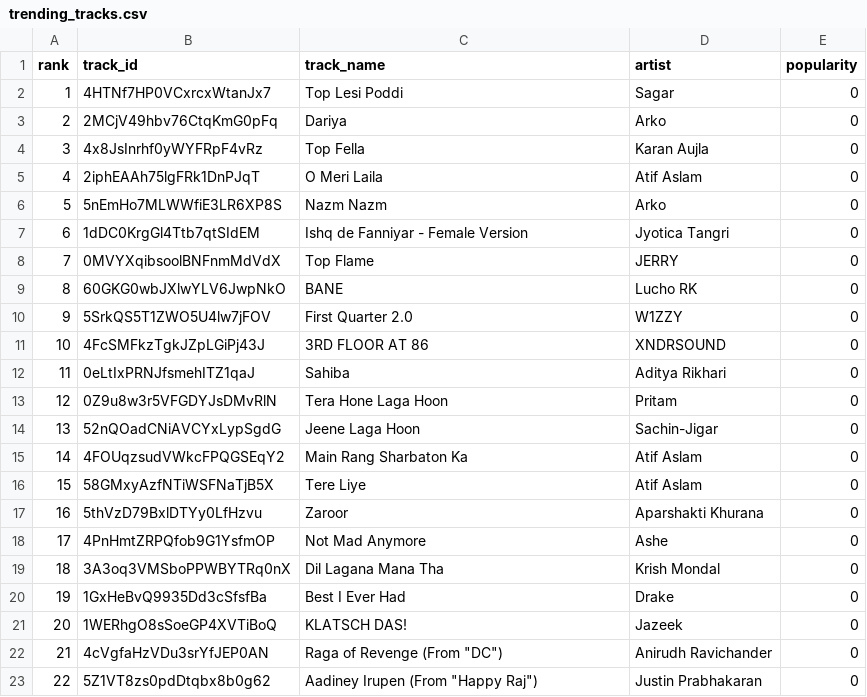
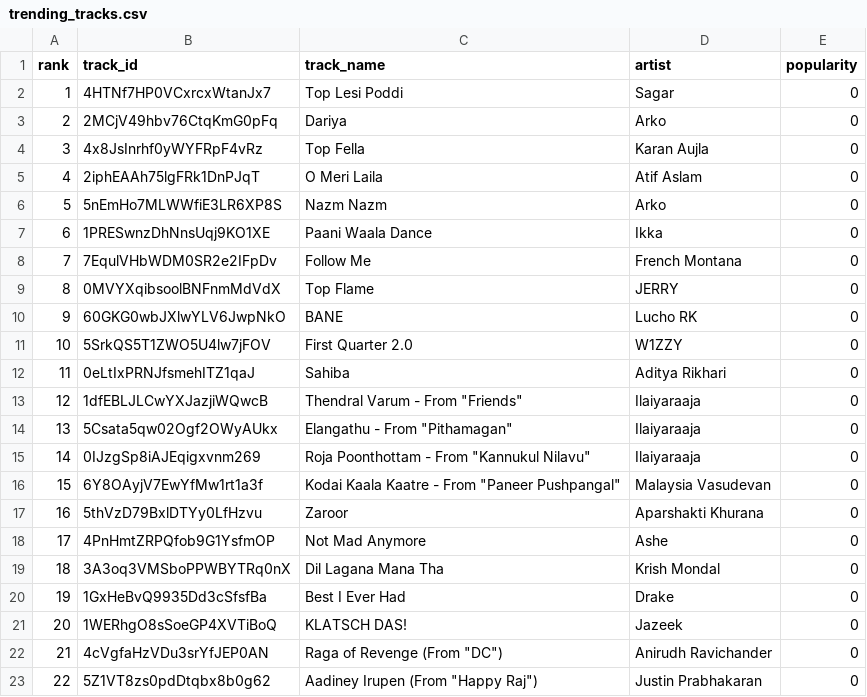
Before and after one commit to 5avis/playlist-a-live, a CSV file: trending_tracks.csv, drawn as a sheet; only a part is shown; the diff covers the shown part only.

```diff
--- a/trending_tracks.csv
+++ b/trending_tracks.csv
@@ -6,12 +6,12 @@ rank,track_id,track_name,artist,popularity
 5,5nEmHo7MLWWfiE3LR6XP8S,Nazm Nazm,Arko,0
-6,1dDC0KrgGl4Ttb7qtSIdEM,Ishq de Fanniyar - Female Version,Jyotica Tangri,0
-7,0MVYXqibsoolBNFnmMdVdX,Top Flame,JERRY,0
-8,60GKG0wbJXlwYLV6JwpNkO,BANE,Lucho RK,0
-9,5SrkQS5T1ZWO5U4lw7jFOV,First Quarter 2.0,W1ZZY,0
-10,4FcSMFkzTgkJZpLGiPj43J,3RD FLOOR AT 86,XNDRSOUND,0
+6,1PRESwnzDhNnsUqj9KO1XE,Paani Waala Dance,Ikka,0
+7,7EqulVHbWDM0SR2e2IFpDv,Follow Me,French Montana,0
+8,0MVYXqibsoolBNFnmMdVdX,Top Flame,JERRY,0
+9,60GKG0wbJXlwYLV6JwpNkO,BANE,Lucho RK,0
+10,5SrkQS5T1ZWO5U4lw7jFOV,First Quarter 2.0,W1ZZY,0
 11,0eLtIxPRNJfsmehITZ1qaJ,Sahiba,Aditya Rikhari,0
-12,0Z9u8w3r5VFGDYJsDMvRlN,Tera Hone Laga Hoon,Pritam,0
-13,52nQOadCNiAVCYxLypSgdG,Jeene Laga Hoon,Sachin-Jigar,0
-14,4FOUqzsudVWkcFPQGSEqY2,Main Rang Sharbaton Ka,Atif Aslam,0
-15,58GMxyAzfNTiWSFNaTjB5X,Tere Liye,Atif Aslam,0
+12,1dfEBLJLCwYXJazjiWQwcB,"Thendral Varum - From ""Friends""",Ilaiyaraaja,0
+13,5Csata5qw02Ogf2OWyAUkx,"Elangathu - From ""Pithamagan""",Ilaiyaraaja,0
+14,0IJzgSp8iAJEqigxvnm269,"Roja Poonthottam - From ""Kannukul Nilavu""",Ilaiyaraaja,0
+15,6Y8OAyjV7EwYfMw1rt1a3f,"Kodai Kaala Kaatre - From ""Paneer Pushpangal""",Malaysia Vasudevan,0
 16,5thVzD79BxlDTYy0LfHzvu,Zaroor,Aparshakti Khurana,0
```
Also changed, not shown: 63 edited cells elsewhere in this file, decisions.csv.
